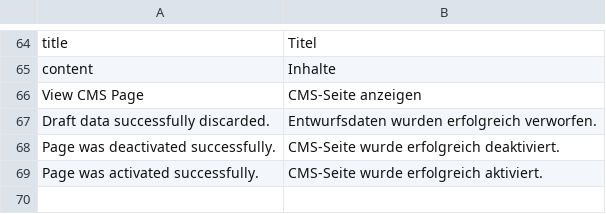
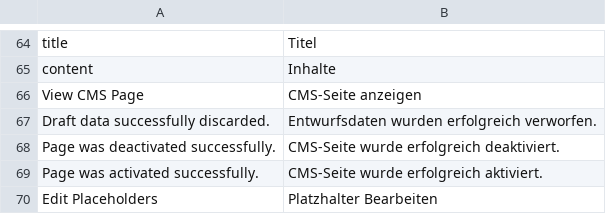
Before and after one commit to spryker/cms-gui, a CSV file: data/translation/Zed/de_DE.csv, drawn as a sheet; only a part is shown, gaps mark what is left out; the diff names each change by its address in the sheet, - before the commit and + after, or states it on an @@ line.

```diff
--- a/data/translation/Zed/de_DE.csv
+++ b/data/translation/Zed/de_DE.csv
+row 70: Edit Placeholders | Platzhalter Bearbeiten
```
Also changed, not shown: data/translation/Zed/en_US.csv, 1 other file.
